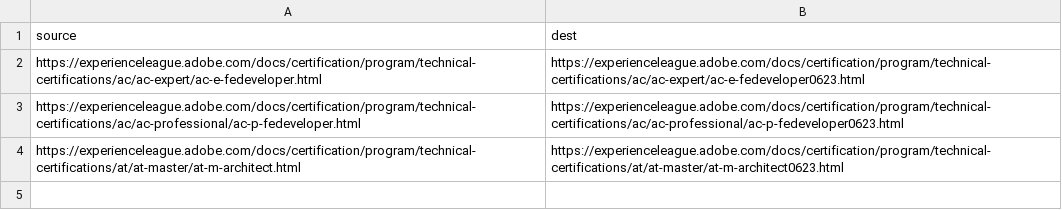
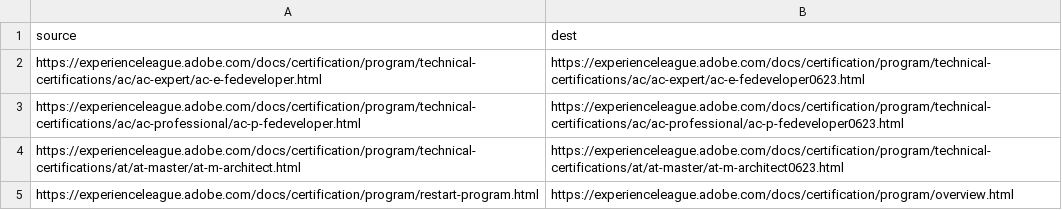
Before and after one commit to AdobeDocs/certification.en, a CSV file: redirects.csv, drawn as a sheet.

Commit message:
Restart removal, E606 refresh

```diff
--- a/redirects.csv
+++ b/redirects.csv
@@ -4 +4,2 @@ https://experienceleague.adobe.com/docs/certification/program/technical-certific
 https://experienceleague.adobe.com/docs/certification/program/technical-certifications/at/at-master/at-m-architect.html,https://experienceleague.adobe.com/docs/certification/program/technical-certifications/at/at-master/at-m-architect0623.html
+https://experienceleague.adobe.com/docs/certification/program/restart-program.html,https://experienceleague.adobe.com/docs/certification/program/overview.html
```
Also changed, not shown: 6 other files.
